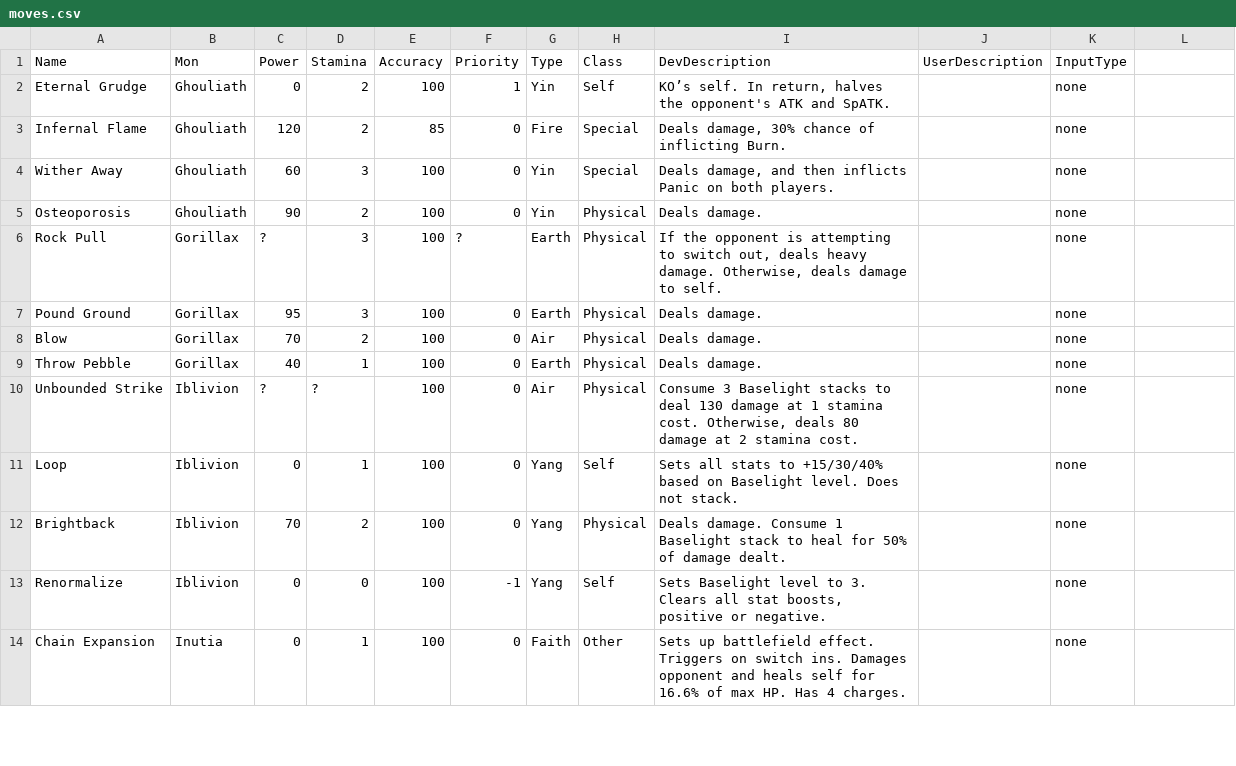
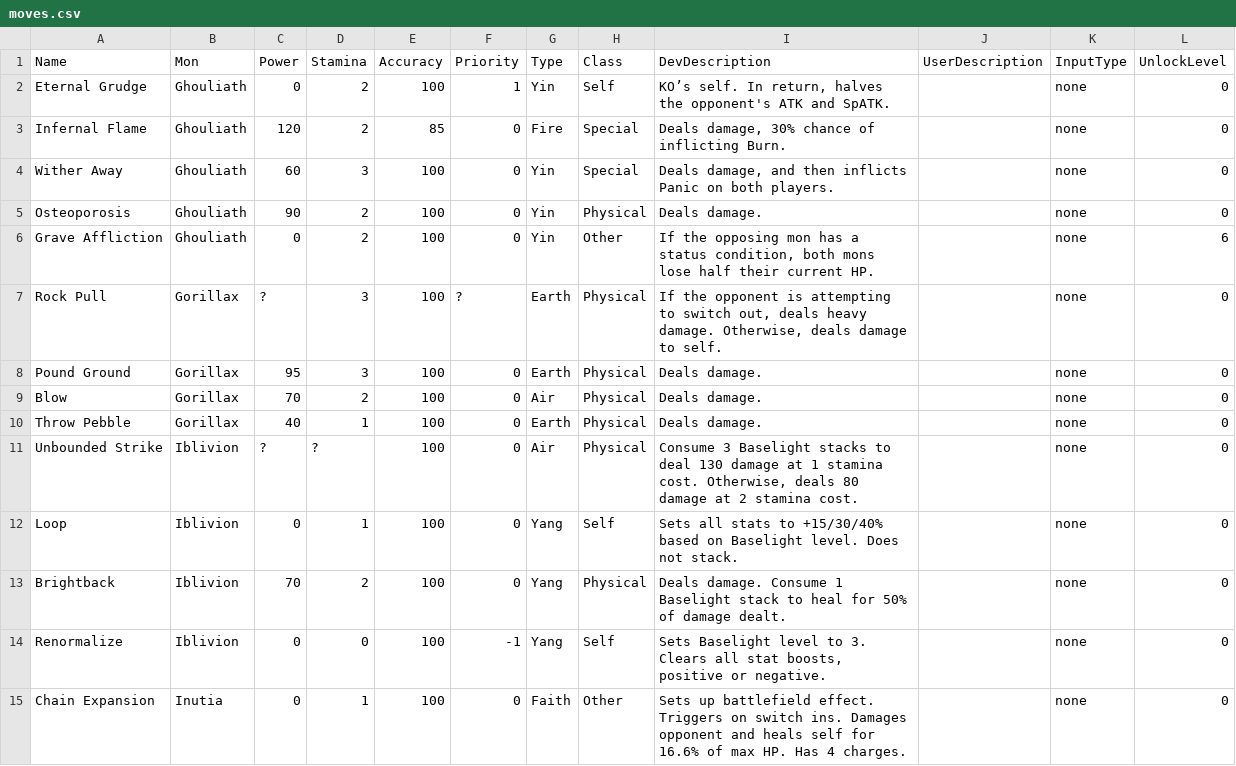
Before and after one commit to stompgg/chomp, a CSV file: drool/moves.csv, drawn as a sheet; only a part is shown; the diff covers the shown part only.

Commit message:
add new moves

```diff
--- a/drool/moves.csv
+++ b/drool/moves.csv
@@ -1,14 +1,15 @@
-Name,Mon,Power,Stamina,Accuracy,Priority,Type,Class,DevDescription,UserDescription,InputType
-Eternal Grudge,Ghouliath,0,2,100,1,Yin,Self,"KO’s self. In return, halves the opponent's ATK and SpATK.",,none
-Infernal Flame,Ghouliath,120,2,85,0,Fire,Special,"Deals damage, 30% chance of inflicting Burn.",,none
-Wither Away,Ghouliath,60,3,100,0,Yin,Special,"Deals damage, and then inflicts Panic on both players.",,none
-Osteoporosis,Ghouliath,90,2,100,0,Yin,Physical,Deals damage.,,none
-Rock Pull,Gorillax,?,3,100,?,Earth,Physical,"If the opponent is attempting to switch out, deals heavy damage. Otherwise, deals damage to self.",,none
-Pound Ground,Gorillax,95,3,100,0,Earth,Physical,Deals damage.,,none
-Blow,Gorillax,70,2,100,0,Air,Physical,Deals damage.,,none
-Throw Pebble,Gorillax,40,1,100,0,Earth,Physical,Deals damage.,,none
-Unbounded Strike,Iblivion,?,?,100,0,Air,Physical,"Consume 3 Baselight stacks to deal 130 damage at 1 stamina cost. Otherwise, deals 80 damage at 2 stamina cost.",,none
-Loop,Iblivion,0,1,100,0,Yang,Self,"Sets all stats to +15/30/40% based on Baselight level. Does not stack".,,none
-Brightback,Iblivion,70,2,100,0,Yang,Physical,"Deals damage. Consume 1 Baselight stack to heal for 50% of damage dealt.",,none
-Renormalize,Iblivion,0,0,100,-1,Yang,Self,"Sets Baselight level to 3. Clears all stat boosts, positive or negative.",,none
-Chain Expansion,Inutia,0,1,100,0,Faith,Other,Sets up battlefield effect. Triggers on switch ins. Damages opponent and heals self for 16.6% of max HP. Has 4 charges.,,none
+Name,Mon,Power,Stamina,Accuracy,Priority,Type,Class,DevDescription,UserDescription,InputType,UnlockLevel
+Eternal Grudge,Ghouliath,0,2,100,1,Yin,Self,"KO’s self. In return, halves the opponent's ATK and SpATK.",,none,0
+Infernal Flame,Ghouliath,120,2,85,0,Fire,Special,"Deals damage, 30% chance of inflicting Burn.",,none,0
+Wither Away,Ghouliath,60,3,100,0,Yin,Special,"Deals damage, and then inflicts Panic on both players.",,none,0
+Osteoporosis,Ghouliath,90,2,100,0,Yin,Physical,Deals damage.,,none,0
+Grave Affliction,Ghouliath,0,2,100,0,Yin,Other,"If the opposing mon has a status condition, both mons lose half their current HP.",,none,6
+Rock Pull,Gorillax,?,3,100,?,Earth,Physical,"If the opponent is attempting to switch out, deals heavy damage. Otherwise, deals damage to self.",,none,0
+Pound Ground,Gorillax,95,3,100,0,Earth,Physical,Deals damage.,,none,0
+Blow,Gorillax,70,2,100,0,Air,Physical,Deals damage.,,none,0
+Throw Pebble,Gorillax,40,1,100,0,Earth,Physical,Deals damage.,,none,0
+Unbounded Strike,Iblivion,?,?,100,0,Air,Physical,"Consume 3 Baselight stacks to deal 130 damage at 1 stamina cost. Otherwise, deals 80 damage at 2 stamina cost.",,none,0
+Loop,Iblivion,0,1,100,0,Yang,Self,"Sets all stats to +15/30/40% based on Baselight level. Does not stack".,,none,0
+Brightback,Iblivion,70,2,100,0,Yang,Physical,"Deals damage. Consume 1 Baselight stack to heal for 50% of damage dealt.",,none,0
+Renormalize,Iblivion,0,0,100,-1,Yang,Self,"Sets Baselight level to 3. Clears all stat boosts, positive or negative.",,none,0
+Chain Expansion,Inutia,0,1,100,0,Faith,Other,Sets up battlefield effect. Triggers on switch ins. Damages opponent and heals self for 16.6% of max HP. Has 4 charges.,,none,0
```
Also changed, not shown: 2 added rows and 42 edited cells elsewhere in this file, 13 other files.
